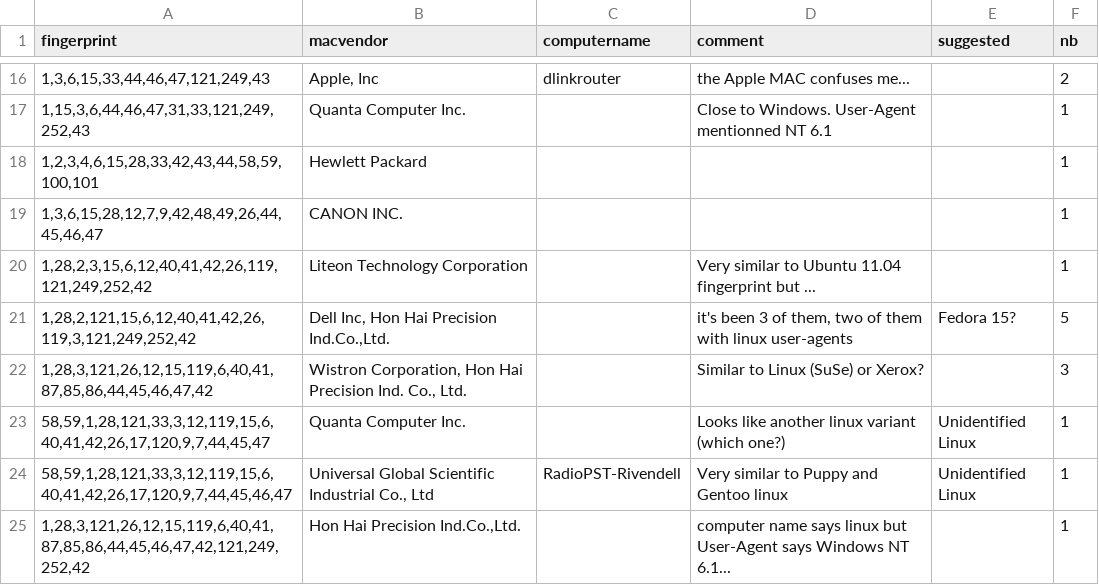
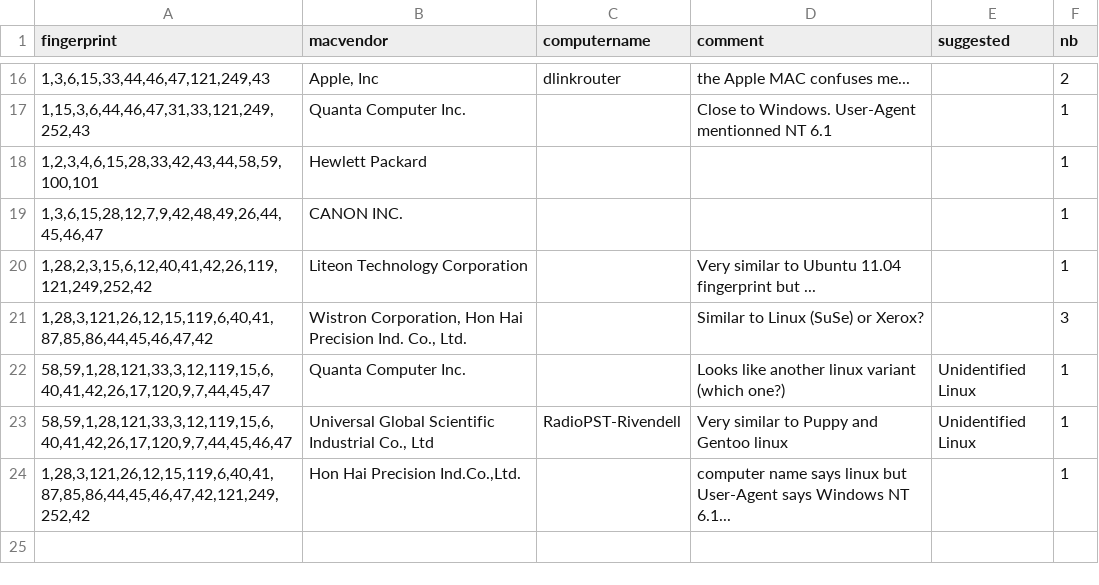
Before and after one commit to karottc/fingerbank, a CSV file: unidentified_dhcp_fingerprints.csv, drawn as a sheet; only a part is shown, gaps mark what is left out; the diff names each change by its address in the sheet, - before the commit and + after, or states it on an @@ line.

Commit message:
Handful of new fingerprints
VoIP Phones/Adapters: Avaya
Routers and APs: Tenda Wireless Router
Linux: Fedora 15 or 16 based distro
Video Conferencing: Tandberg video conferencing

Removed identified fingerprint from unindentified list

```diff
--- a/unidentified_dhcp_fingerprints.csv
+++ b/unidentified_dhcp_fingerprints.csv
-row 21: 1,28,2,121,15,6,12,40,41,42,26,119,3,121,249,252,42 | Dell Inc, Hon Hai Precision Ind.Co.,Ltd. |  | it's been 3 of them, two of them with linux user-agents | Fedora 15? | 5
```
Also changed, not shown: 1 other file.
